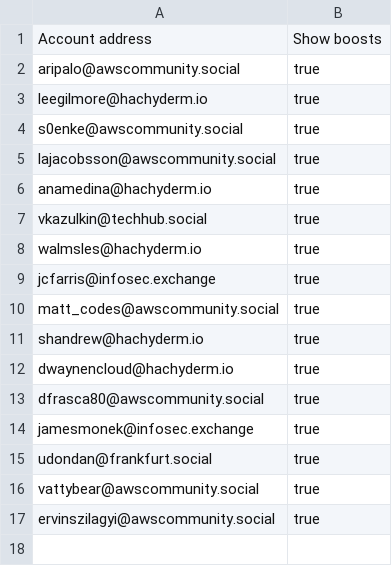
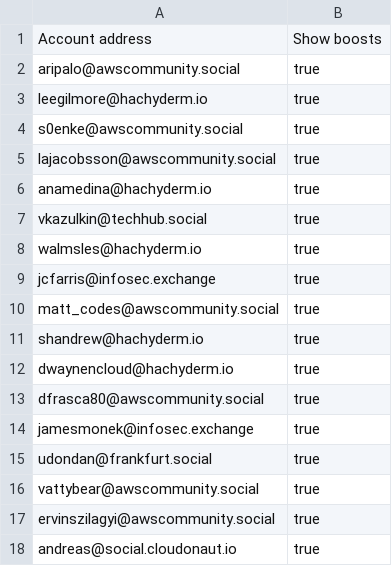
Before and after one commit to gunnargrosch/mastodon-lists, a CSV file: aws-community-builders.csv, drawn as a sheet; the diff names each change by its address in the sheet, - before the commit and + after, or states it on an @@ line.

```diff
--- a/aws-community-builders.csv
+++ b/aws-community-builders.csv
+row 18: andreas@social.cloudonaut.io | true
```
Also changed, not shown: aws-heroes.csv, aws-user-group-leaders.csv.
